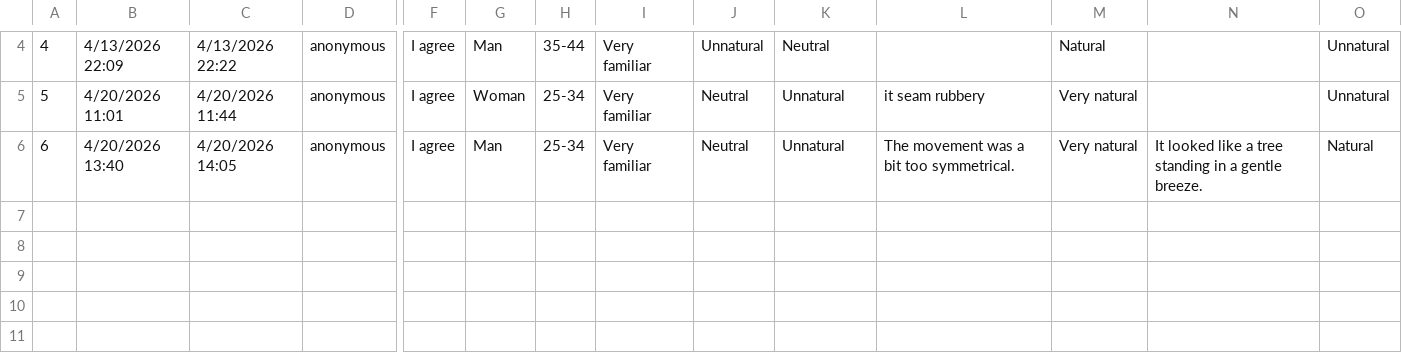
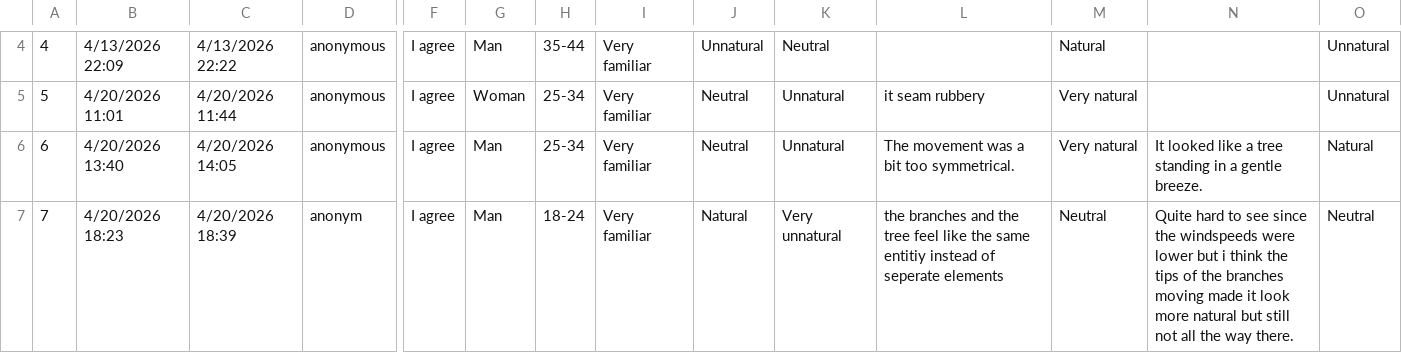
Before and after one commit to fhagerstrom/tree-motion-analysis, a CSV file: TreeSetA.csv, drawn as a sheet; only a part is shown, gaps mark what is left out; rows hold the shown columns only; the diff names each change by its address in the sheet, - before the commit and + after, or states it on an @@ line.

```diff
--- a/TreeSetA.csv
+++ b/TreeSetA.csv
+row 7: 7 | 4/20/2026 18:23 | 4/20/2026 18:39 | anonym | I agree | Man | 18-24 | Very familiar | Natural | Very unnatural | the branches and the tree feel like the same entitiy instead of seperate elements | Neutral | Quite hard to see since the windspeeds were lower but i think the tips of the branches moving made it look more natural but still not all the way there. | Neutral
```
Also changed, not shown: TreeSetB.csv, TreeSetC.csv, 2 other files.
